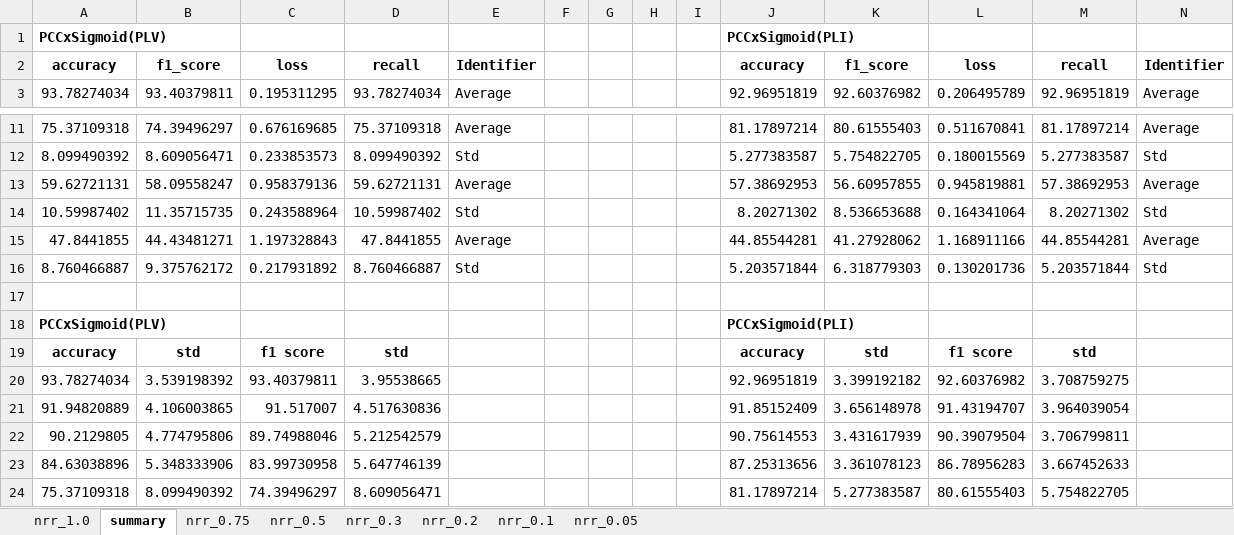
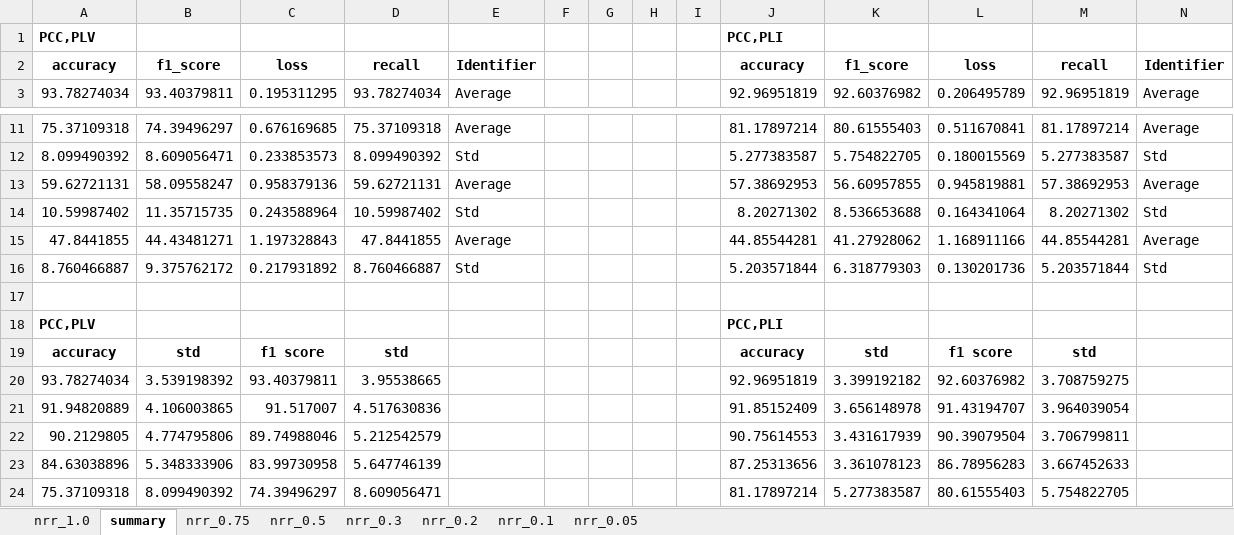
Before and after one commit to Malcolm-XY/feature_fusion_PCCxSigmoid-PLV-, an Excel workbook: results_(stress_test)_summary/competitors_f(AEC,PS)/cnn_evaluation(stress_test)_type-additive_nm_basis-True_nm_modifier-False.xlsx, sheet summary, drawn as a sheet; only a part is shown, gaps mark what is left out; values as stored, in another font and other column widths than the file's, no borders; removed rows and columns are numbered as before the commit, all else as after; rows hold the shown columns only; the diff names each change by its address in the sheet, - before the commit and + after, or states it on an @@ line.

```diff
--- a/results_(stress_test)_summary/competitors_f(AEC,PS)/cnn_evaluation(stress_test)_type-additive_nm_basis-True_nm_modifier-False.xlsx (sheet summary)
+++ b/results_(stress_test)_summary/competitors_f(AEC,PS)/cnn_evaluation(stress_test)_type-additive_nm_basis-True_nm_modifier-False.xlsx (sheet summary)
-row 1: PCCxSigmoid(PLV) |  |  |  |  |  |  |  |  | PCCxSigmoid(PLI)
+row 1: PCC,PLV |  |  |  |  |  |  |  |  | PCC,PLI
-row 18: PCCxSigmoid(PLV) |  |  |  |  |  |  |  |  | PCCxSigmoid(PLI)
+row 18: PCC,PLV |  |  |  |  |  |  |  |  | PCC,PLI
```
Also changed, not shown: sheet nrr_0.05, sheet nrr_0.1, sheet nrr_0.3, sheet nrr_0.2, sheet nrr_0.5, sheet nrr_0.75, 1 more sheet, results_(stress_test)_original/cnn_evaluation(stress_test)_pcc_origin.xlsx, results_(stress_test)_original/cnn_evaluation(stress_test)_plv_origin.xlsx, 12 other files.
